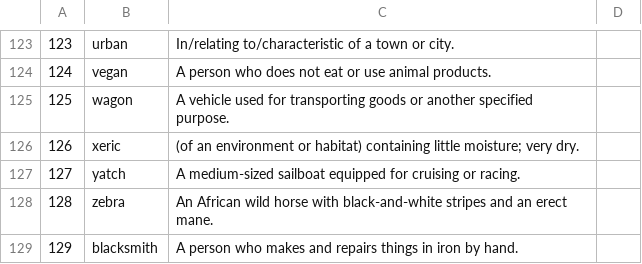
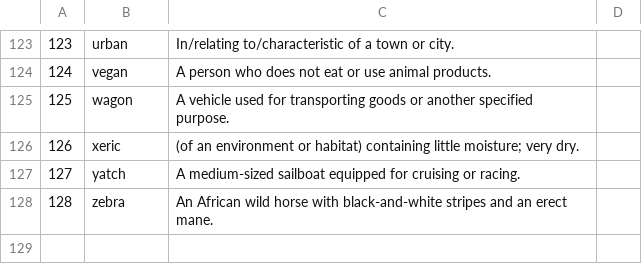
Before and after one commit to ttvpro007/Bull-Cow-Game, a CSV file: Isogram Word Bank.csv, drawn as a sheet; only a part is shown, gaps mark what is left out.

```diff
--- a/Isogram Word Bank.csv
+++ b/Isogram Word Bank.csv
@@ -128,2 +128 @@
 128,zebra,An African wild horse with black-and-white stripes and an erect mane.
-129,blacksmith,A person who makes and repairs things in iron by hand.
```
Also changed, not shown: 3 other files.
